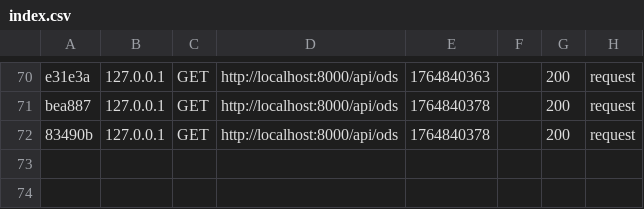
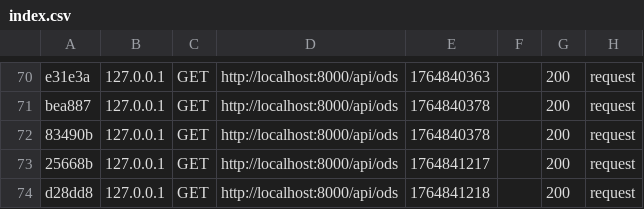
Before and after one commit to PolMelo/ODS, a CSV file: var/cache/dev/profiler/index.csv, drawn as a sheet; only a part is shown, gaps mark what is left out; the diff names each change by its address in the sheet, - before the commit and + after, or states it on an @@ line.

```diff
--- a/var/cache/dev/profiler/index.csv
+++ b/var/cache/dev/profiler/index.csv
+row 73: 25668b | 127.0.0.1 | GET | http://localhost:8000/api/ods | 1764841217 |  | 200 | request
+row 74: d28dd8 | 127.0.0.1 | GET | http://localhost:8000/api/ods | 1764841218 |  | 200 | request
```
Also changed, not shown: 3 other files.
